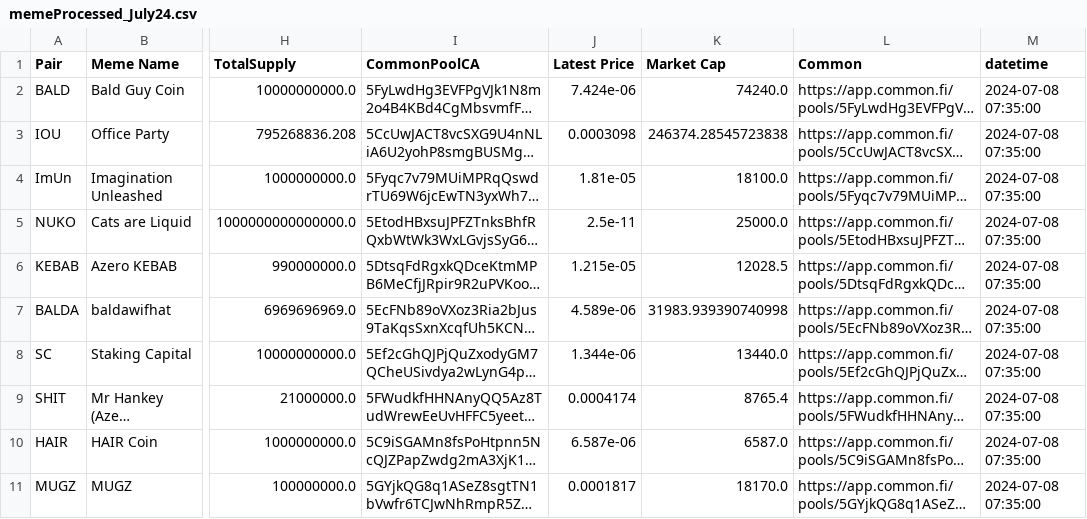
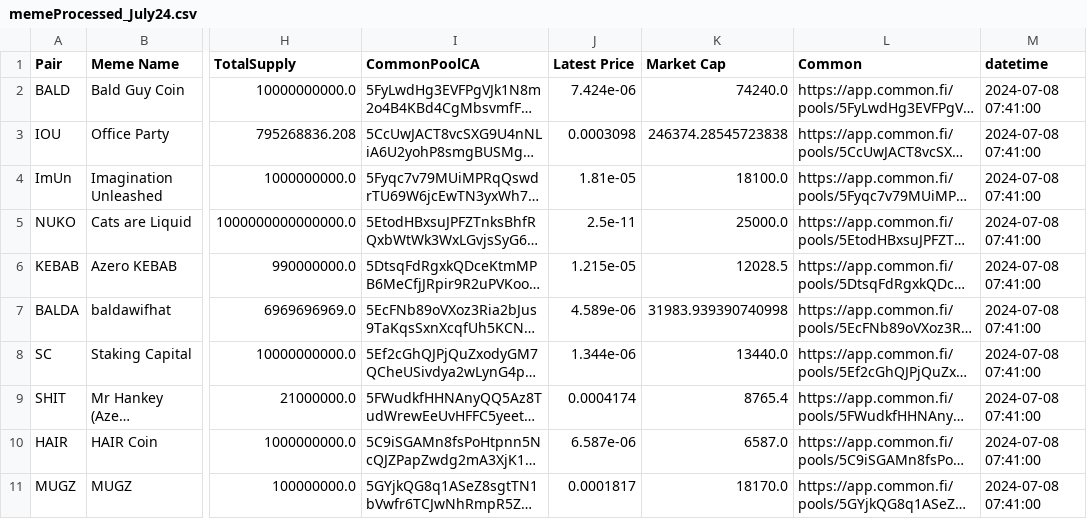
Before and after one commit to B4k469420/MADAlphaSummary, a CSV file: data/memeProcessed_July24.csv, drawn as a sheet; only a part is shown, gaps mark what is left out; long unchanged cells end in …; the diff names each change by its address in the sheet, - before the commit and + after, or states it on an @@ line.

Commit message:
Update memeProcessed_July24.csv

```diff
--- a/data/memeProcessed_July24.csv
+++ b/data/memeProcessed_July24.csv
-M2:M11 (datetime): 2024-07-08 07:35:00
+M2:M11 (datetime): 2024-07-08 07:41:00
```
